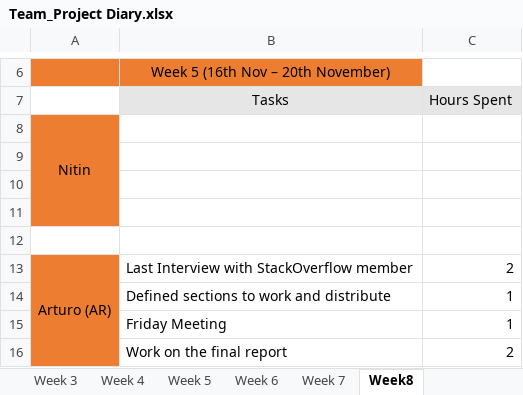
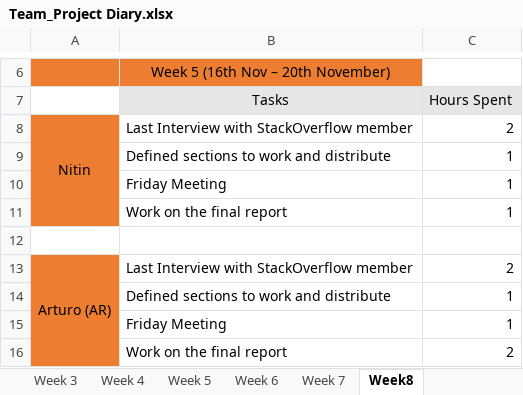
Before and after one commit to areyeslo/CSCW_Project, an Excel workbook: Work_Log/Team_Project Diary.xlsx, sheet Week8, drawn as a sheet; only a part is shown, gaps mark what is left out; values as stored, in another font and other column widths than the file's, no borders; the diff names each change by its address in the sheet, - before the commit and + after, or states it on an @@ line.

Commit message:
Updating work Logs

```diff
--- a/Work_Log/Team_Project Diary.xlsx (sheet Week8)
+++ b/Work_Log/Team_Project Diary.xlsx (sheet Week8)
-B8 (Tasks): (empty)
+B8 (Tasks): Last Interview with StackOverflow member
-C8 (Hours Spent): (empty)
+C8 (Hours Spent): 2
-row 9: (empty)
+row 9:  | Defined sections to work and distribute | 1
-row 10: (empty)
+row 10:  | Friday Meeting | 1
-row 11: (empty)
+row 11:  | Work on the final report | 1
```
